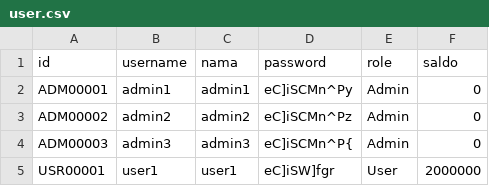
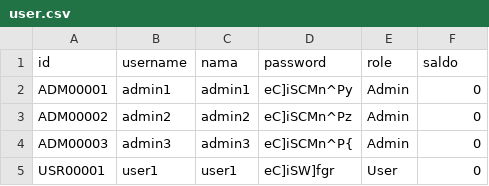
Before and after one commit to basind/TUBES-DASPRO, a CSV file: database/user.csv, drawn as a sheet.

```diff
--- a/database/user.csv
+++ b/database/user.csv
@@ -4,2 +4,2 @@ ADM00002;admin2;admin2;eC]iSCMn^Pz;Admin;0
 ADM00003;admin3;admin3;eC]iSCMn^P{;Admin;0
-USR00001;user1;user1;eC]iSW]fgr;User;2000000
+USR00001;user1;user1;eC]iSW]fgr;User;0
```
Also changed, not shown: database/game.csv, 4 other files.
